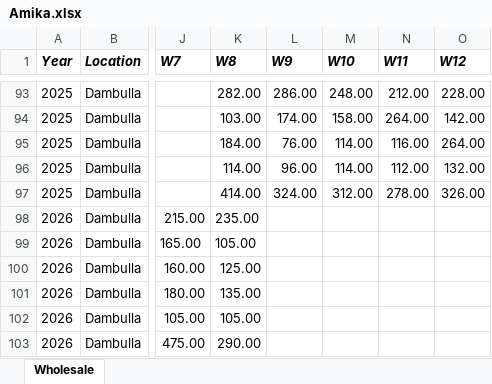
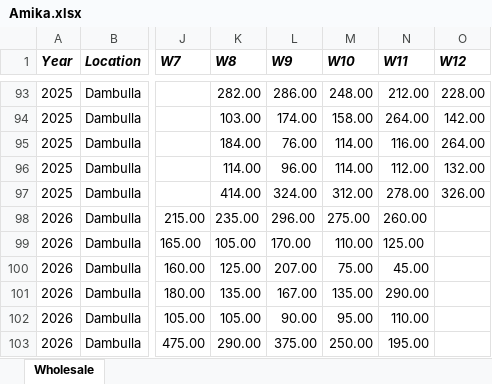
Before and after one commit to Amika1118/DSGP_Group_38, an Excel workbook: WholeSale-Price-Model/data/raw/Amika.xlsx, sheet Wholesale, drawn as a sheet; only a part is shown, gaps mark what is left out; values as stored, in another font and other column widths than the file's, no borders; table styles not drawn; the diff names each change by its address in the sheet, - before the commit and + after, or states it on an @@ line.

```diff
--- a/WholeSale-Price-Model/data/raw/Amika.xlsx (sheet Wholesale)
+++ b/WholeSale-Price-Model/data/raw/Amika.xlsx (sheet Wholesale)
-L98 (W9): (empty)
+L98 (W9): 296.00
-M98 (W10): (empty)
+M98 (W10): 275.00
-N98 (W11): (empty)
+N98 (W11): 260.00
-L99 (W9): (empty)
+L99 (W9): 170.00
-M99 (W10): (empty)
+M99 (W10): 110.00
-N99 (W11): (empty)
+N99 (W11): 125.00
-L100 (W9): (empty)
+L100 (W9): 207.00
-M100 (W10): (empty)
+M100 (W10): 75.00
-N100 (W11): (empty)
+N100 (W11): 45.00
-L101 (W9): (empty)
+L101 (W9): 167.00
-M101 (W10): (empty)
+M101 (W10): 135.00
-N101 (W11): (empty)
+N101 (W11): 290.00
-L102 (W9): (empty)
+L102 (W9): 90.00
-M102 (W10): (empty)
+M102 (W10): 95.00
-N102 (W11): (empty)
+N102 (W11): 110.00
-L103 (W9): (empty)
+L103 (W9): 375.00
-M103 (W10): (empty)
+M103 (W10): 250.00
-N103 (W11): (empty)
+N103 (W11): 195.00
```
Also changed, not shown: 24 other files.
